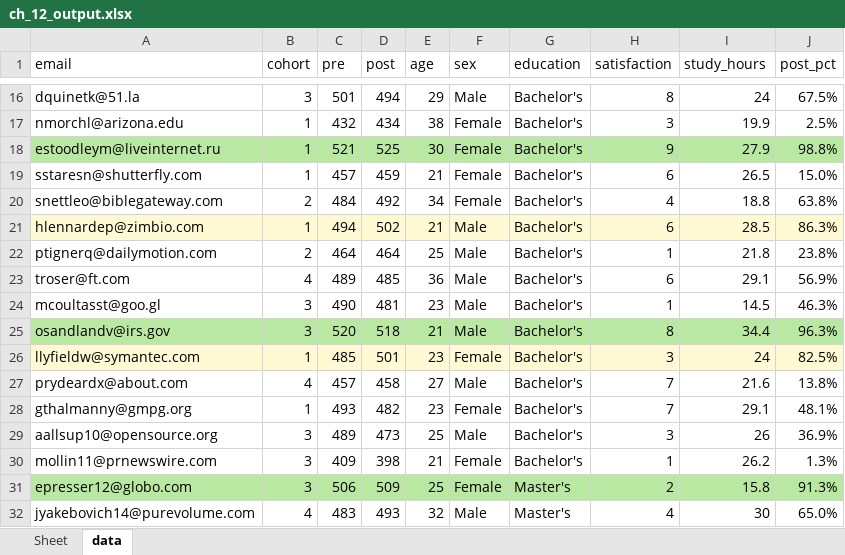
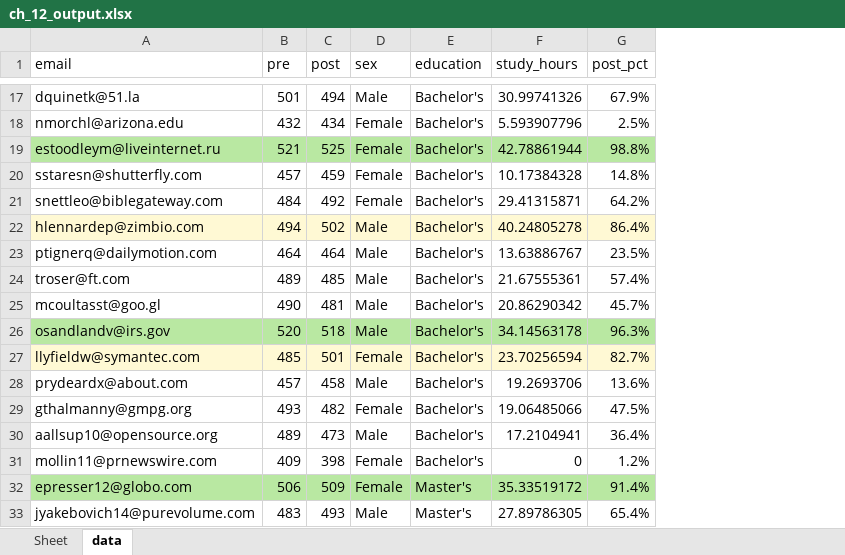
Before and after one commit to stringfestdata/modern-analytics-excel-book, an Excel workbook: ch_12/output/ch_12_output.xlsx, sheet data, drawn as a sheet; only a part is shown, gaps mark what is left out; values as stored, in another font and other column widths than the file's, no borders; table styles not drawn; removed rows and columns are numbered as before the commit, all else as after; the diff covers the shown part only; the diff names each change by its address in the sheet, - before the commit and + after, or states it on an @@ line.

```diff
--- a/ch_12/output/ch_12_output.xlsx (sheet data)
+++ b/ch_12/output/ch_12_output.xlsx (sheet data)
-column B (cohort), rows 16-32: 3 | 1 | 1 | 1 | 2 | 1 | 2 | 4 | 3 | 3 | 1 | 4 | 1 | 3 | 3 | 3 | 4
-column E (age), rows 16-32: 29 | 38 | 30 | 21 | 34 | 21 | 25 | 36 | 23 | 21 | 23 | 27 | 23 | 25 | 21 | 25 | 32
-column H (satisfaction), rows 16-32: 8 | 3 | 9 | 6 | 4 | 6 | 1 | 6 | 1 | 8 | 3 | 7 | 7 | 3 | 1 | 2 | 4
-F17 (study_hours): 24
+F17 (study_hours): 30.99741326
-G17 (post_pct): 67.5%
+G17 (post_pct): 67.9%
-F18 (study_hours): 19.9
+F18 (study_hours): 5.593907796
-F19 (study_hours): 27.9
+F19 (study_hours): 42.78861944
-F20 (study_hours): 26.5
+F20 (study_hours): 10.17384328
-G20 (post_pct): 15.0%
+G20 (post_pct): 14.8%
-F21 (study_hours): 18.8
+F21 (study_hours): 29.41315871
-G21 (post_pct): 63.8%
+G21 (post_pct): 64.2%
-F22 (study_hours): 28.5
+F22 (study_hours): 40.24805278
-G22 (post_pct): 86.3%
+G22 (post_pct): 86.4%
-F23 (study_hours): 21.8
+F23 (study_hours): 13.63886767
-G23 (post_pct): 23.8%
+G23 (post_pct): 23.5%
-F24 (study_hours): 29.1
+F24 (study_hours): 21.67555361
-G24 (post_pct): 56.9%
+G24 (post_pct): 57.4%
-F25 (study_hours): 14.5
+F25 (study_hours): 20.86290342
-G25 (post_pct): 46.3%
+G25 (post_pct): 45.7%
-F26 (study_hours): 34.4
+F26 (study_hours): 34.14563178
-F27 (study_hours): 24
+F27 (study_hours): 23.70256594
-G27 (post_pct): 82.5%
+G27 (post_pct): 82.7%
-F28 (study_hours): 21.6
+F28 (study_hours): 19.2693706
-G28 (post_pct): 13.8%
+G28 (post_pct): 13.6%
-F29 (study_hours): 29.1
+F29 (study_hours): 19.06485066
-G29 (post_pct): 48.1%
+G29 (post_pct): 47.5%
-F30 (study_hours): 26
+F30 (study_hours): 17.2104941
-G30 (post_pct): 36.9%
+G30 (post_pct): 36.4%
-F31 (study_hours): 26.2
+F31 (study_hours): 0
-G31 (post_pct): 1.3%
+G31 (post_pct): 1.2%
-F32 (study_hours): 15.8
+F32 (study_hours): 35.33519172
-G32 (post_pct): 91.3%
+G32 (post_pct): 91.4%
-F33 (study_hours): 30
+F33 (study_hours): 27.89786305
-G33 (post_pct): 65.0%
+G33 (post_pct): 65.4%
```
Also changed, not shown: 1 added row, 121 edited cells and cell formats elsewhere in this sheet, sheet Sheet, charts or pictures, ch_12/data/contestants.xlsx, 10 other files.
